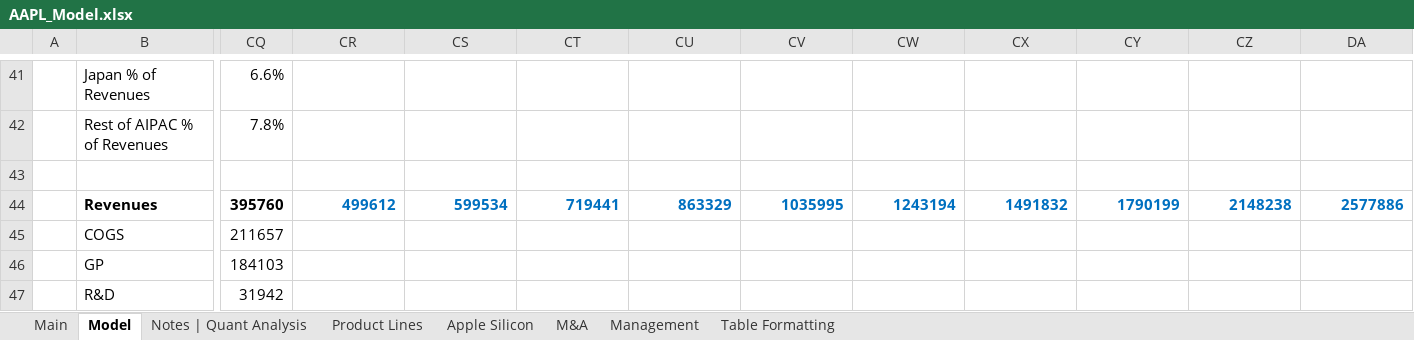
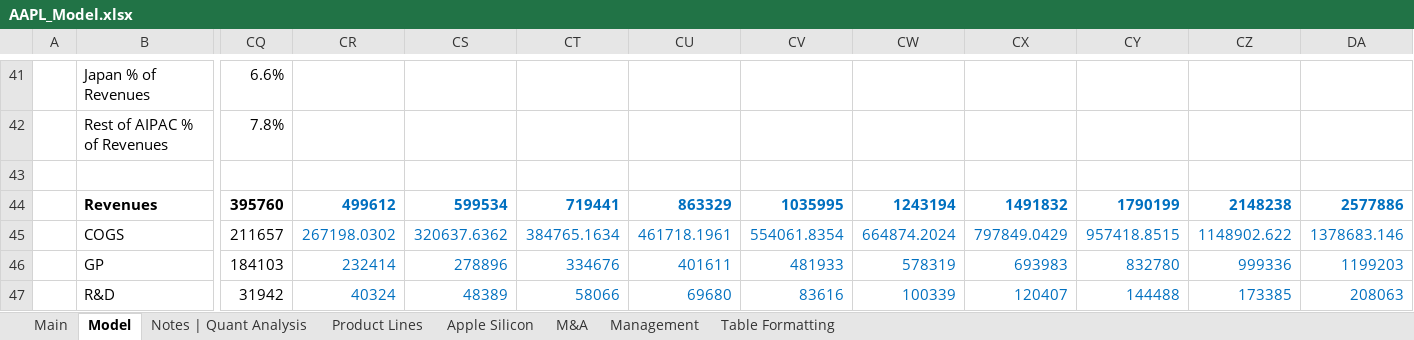
Before and after one commit to Jacob-Herrick/Finished-Equity-Research-Models, an Excel workbook: AAPL_Model.xlsx, sheet Model, drawn as a sheet; only a part is shown, gaps mark what is left out; values as stored, in another font and other column widths than the file's, no borders; charts and pictures and conditional formats not drawn; the diff covers the shown part only; the diff names each change by its address in the sheet, - before the commit and + after, or states it on an @@ line.

```diff
--- a/AAPL_Model.xlsx (sheet Model)
+++ b/AAPL_Model.xlsx (sheet Model)
-CR45: (empty)
+CR45: 267198.0302
-CS45: (empty)
+CS45: 320637.6362
-CT45: (empty)
+CT45: 384765.1634
-CU45: (empty)
+CU45: 461718.1961
-CV45: (empty)
+CV45: 554061.8354
-CW45: (empty)
+CW45: 664874.2024
-CX45: (empty)
+CX45: 797849.0429
-CY45: (empty)
+CY45: 957418.8515
-CZ45: (empty)
+CZ45: 1148902.622
-DA45: (empty)
+DA45: 1378683.146
-CR46: (empty)
+CR46: 232414
-CS46: (empty)
+CS46: 278896
-CT46: (empty)
+CT46: 334676
-CU46: (empty)
+CU46: 401611
-CV46: (empty)
+CV46: 481933
-CW46: (empty)
+CW46: 578319
-CX46: (empty)
+CX46: 693983
-CY46: (empty)
+CY46: 832780
-CZ46: (empty)
+CZ46: 999336
-DA46: (empty)
+DA46: 1199203
-CR47: (empty)
+CR47: 40324
-CS47: (empty)
+CS47: 48389
-CT47: (empty)
+CT47: 58066
-CU47: (empty)
+CU47: 69680
-CV47: (empty)
+CV47: 83616
-CW47: (empty)
+CW47: 100339
-CX47: (empty)
+CX47: 120407
-CY47: (empty)
+CY47: 144488
-CZ47: (empty)
+CZ47: 173385
-DA47: (empty)
+DA47: 208063
```
Also changed, not shown: 205 edited cells elsewhere in this sheet, charts or pictures, ABT_Model.xlsx, BSX_Model.xlsx, 3 other files.
